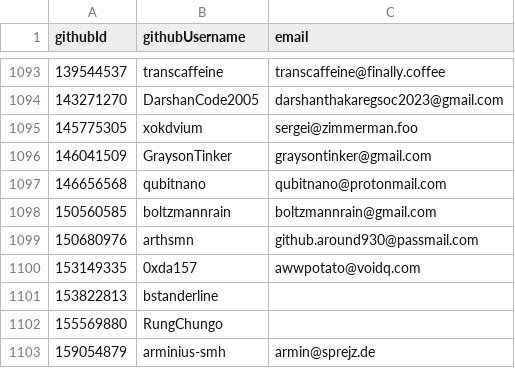
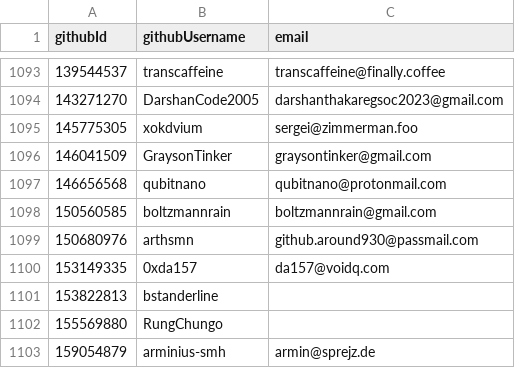
Before and after one commit to NixOS/SC-election-2026, a CSV file: eligible.csv, drawn as a sheet; only a part is shown, gaps mark what is left out.

Commit message:
eligible.csv: update 0xda157's email

```diff
--- a/eligible.csv
+++ b/eligible.csv
@@ -1099,3 +1099,3 @@ githubId,githubUsername,email
 150680976,arthsmn,github.around930@passmail.com
-153149335,0xda157,awwpotato@voidq.com
+153149335,0xda157,da157@voidq.com
 153822813,bstanderline,
```
